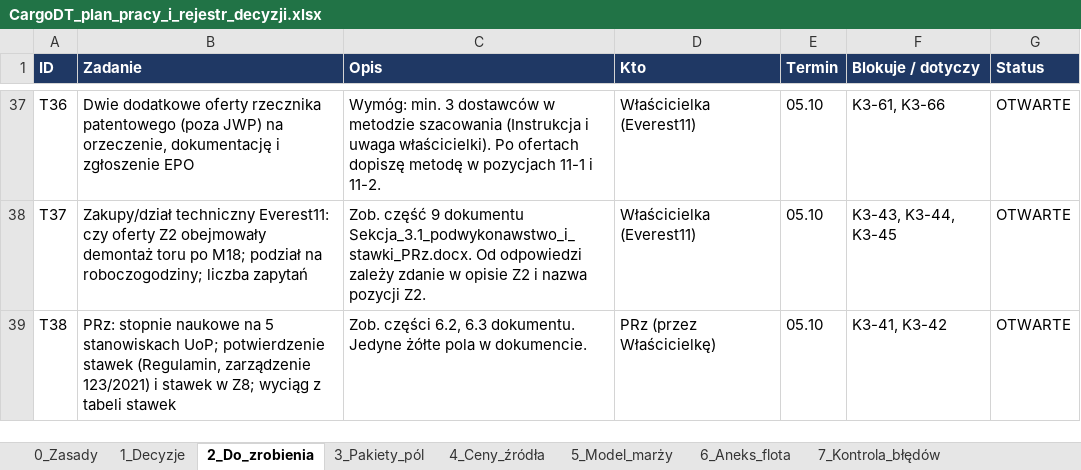
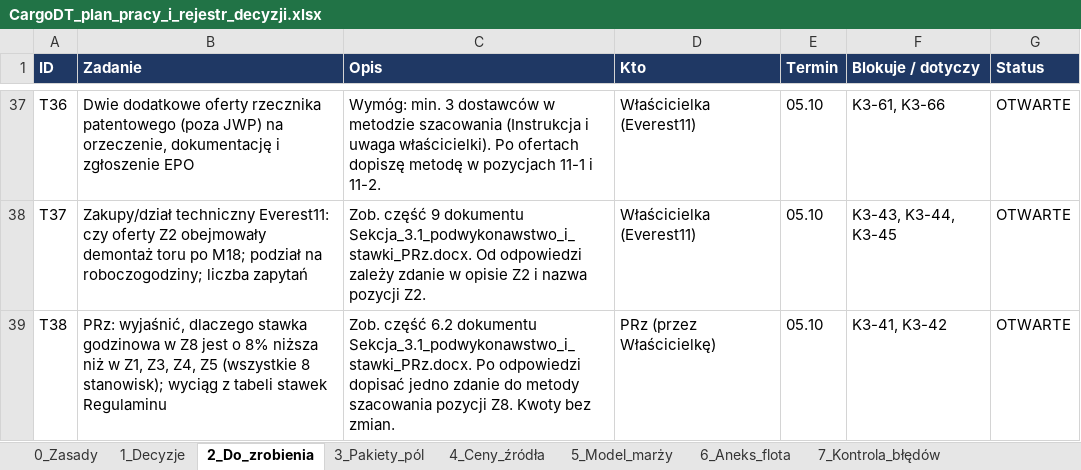
Before and after one commit to retajczyke/smart, an Excel workbook: CargoDT_plan_pracy_i_rejestr_decyzji.xlsx, sheet 2_Do_zrobienia, drawn as a sheet; only a part is shown, gaps mark what is left out; values as stored, in another font and other column widths than the file's, no borders; the diff names each change by its address in the sheet, - before the commit and + after, or states it on an @@ line.

```diff
--- a/CargoDT_plan_pracy_i_rejestr_decyzji.xlsx (sheet 2_Do_zrobienia)
+++ b/CargoDT_plan_pracy_i_rejestr_decyzji.xlsx (sheet 2_Do_zrobienia)
-B39 (Zadanie): PRz: stopnie naukowe na 5 stanowiskach UoP; potwierdzenie stawek (Regulamin, zarządzenie 123/2021) i stawek w Z8; wyciąg z tabeli stawek
+B39 (Zadanie): PRz: wyjaśnić, dlaczego stawka godzinowa w Z8 jest o 8% niższa niż w Z1, Z3, Z4, Z5 (wszystkie 8 stanowisk); wyciąg z tabeli stawek Regulaminu
-C39 (Opis): Zob. części 6.2, 6.3 dokumentu. Jedyne żółte pola w dokumencie.
+C39 (Opis): Zob. część 6.2 dokumentu Sekcja_3.1_podwykonawstwo_i_stawki_PRz.docx. Po odpowiedzi dopisać jedno zdanie do metody szacowania pozycji Z8. Kwoty bez zmian.
```
Also changed, not shown: sheet 9_Niespójności, sheet 1_Decyzje, sheet 11_Dokumenty, sheet 3_Pakiety_pól, 1 other file.
